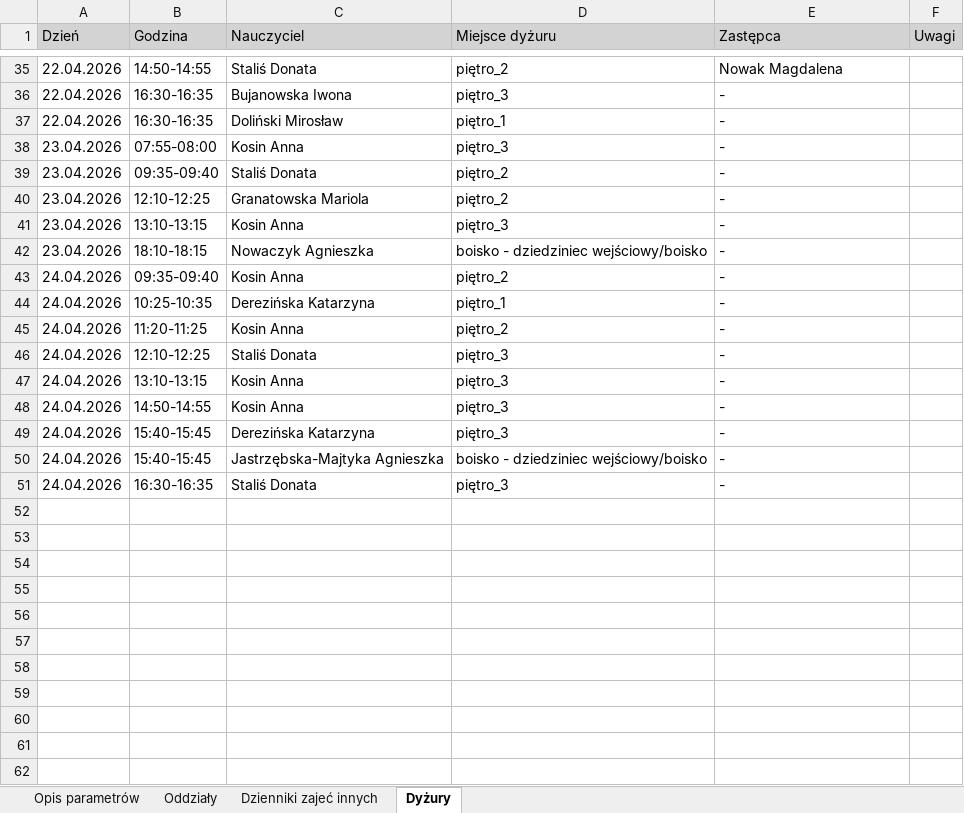
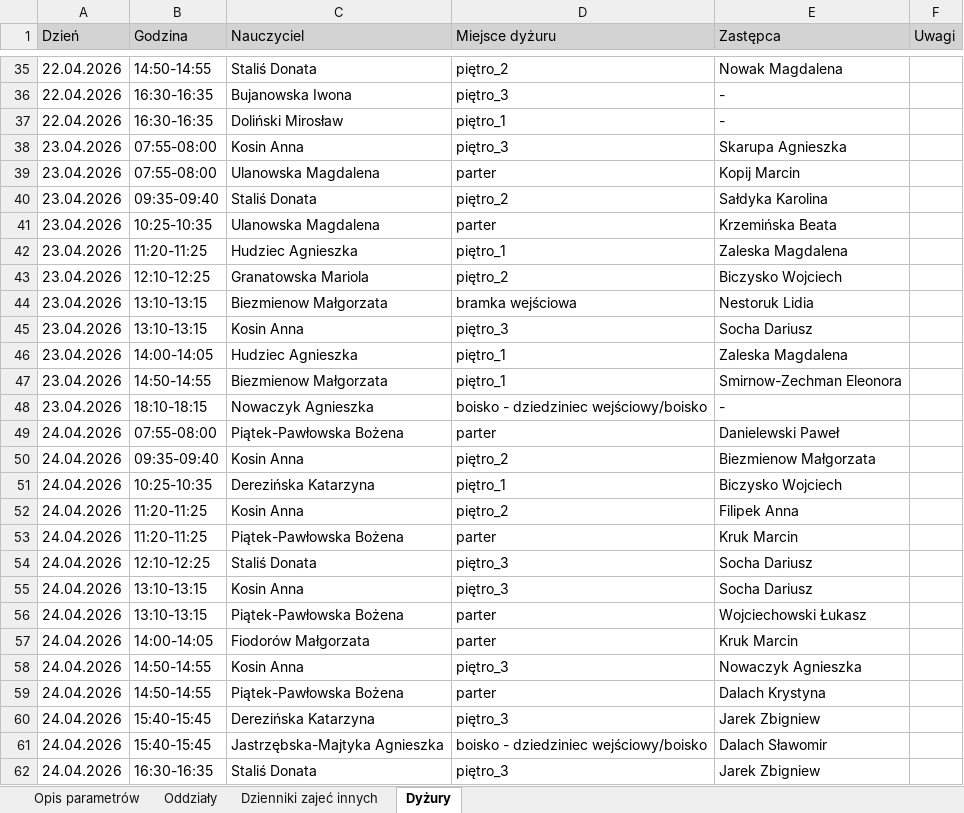
Before and after one commit to adeodatus11/zastepstwa, an Excel workbook: zastepstwa.xlsx, sheet Dyżury, drawn as a sheet; only a part is shown, gaps mark what is left out; values as stored, in another font and other column widths than the file's, no borders; addresses are those after the commit; the diff names each change by its address in the sheet, - before the commit and + after, or states it on an @@ line.

```diff
--- a/zastepstwa.xlsx (sheet Dyżury)
+++ b/zastepstwa.xlsx (sheet Dyżury)
-E38 (Zastępca): -
+E38 (Zastępca): Skarupa Agnieszka
+row 39: 23.04.2026 | 07:55-08:00 | Ulanowska Magdalena | parter | Kopij Marcin
-E40 (Zastępca): -
+E40 (Zastępca): Sałdyka Karolina
+row 41: 23.04.2026 | 10:25-10:35 | Ulanowska Magdalena | parter | Krzemińska Beata
+row 42: 23.04.2026 | 11:20-11:25 | Hudziec Agnieszka | piętro_1 | Zaleska Magdalena
-E43 (Zastępca): -
+E43 (Zastępca): Biczysko Wojciech
+row 44: 23.04.2026 | 13:10-13:15 | Biezmienow Małgorzata | bramka wejściowa | Nestoruk Lidia
-E45 (Zastępca): -
+E45 (Zastępca): Socha Dariusz
+row 46: 23.04.2026 | 14:00-14:05 | Hudziec Agnieszka | piętro_1 | Zaleska Magdalena
+row 47: 23.04.2026 | 14:50-14:55 | Biezmienow Małgorzata | piętro_1 | Smirnow-Zechman Eleonora
+row 49: 24.04.2026 | 07:55-08:00 | Piątek-Pawłowska Bożena | parter | Danielewski Paweł
-E50 (Zastępca): -
+E50 (Zastępca): Biezmienow Małgorzata
-E51 (Zastępca): -
+E51 (Zastępca): Biczysko Wojciech
-E52 (Zastępca): -
+E52 (Zastępca): Filipek Anna
+row 53: 24.04.2026 | 11:20-11:25 | Piątek-Pawłowska Bożena | parter | Kruk Marcin
-E54:E55 (Zastępca): -
+E54:E55 (Zastępca): Socha Dariusz
+row 56: 24.04.2026 | 13:10-13:15 | Piątek-Pawłowska Bożena | parter | Wojciechowski Łukasz
+row 57: 24.04.2026 | 14:00-14:05 | Fiodorów Małgorzata | parter | Kruk Marcin
-E58 (Zastępca): -
+E58 (Zastępca): Nowaczyk Agnieszka
+row 59: 24.04.2026 | 14:50-14:55 | Piątek-Pawłowska Bożena | parter | Dalach Krystyna
-E60 (Zastępca): -
+E60 (Zastępca): Jarek Zbigniew
-E61 (Zastępca): -
+E61 (Zastępca): Dalach Sławomir
-E62 (Zastępca): -
+E62 (Zastępca): Jarek Zbigniew
```
Also changed, not shown: sheet Oddziały, sheet Dzienniki zajeć innych, InformacjeOPrzeniesieniach.xlsx.
